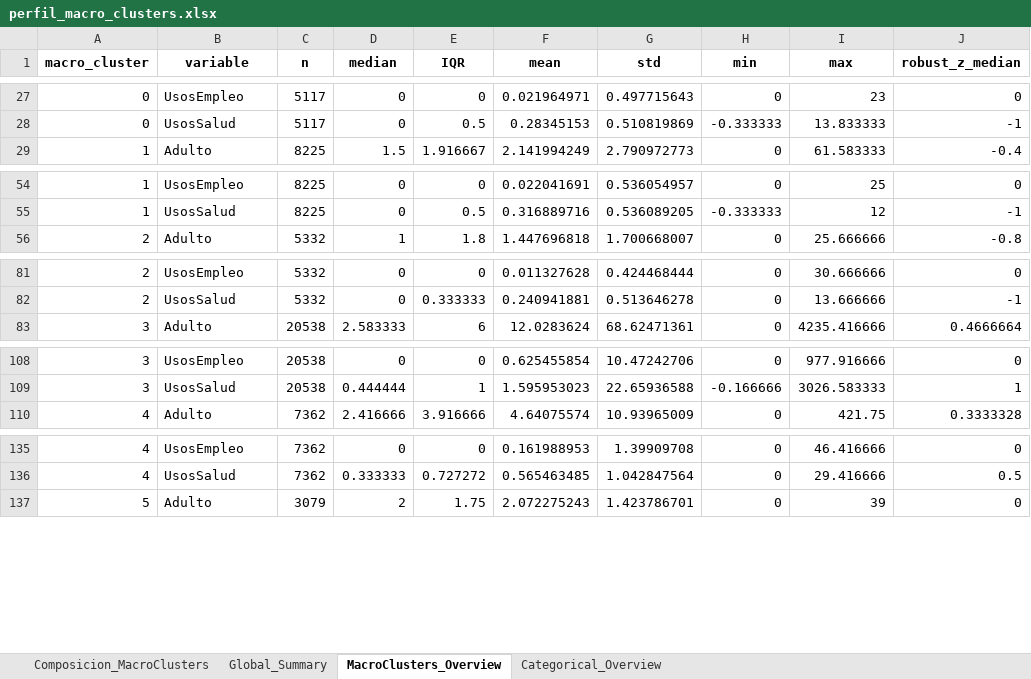
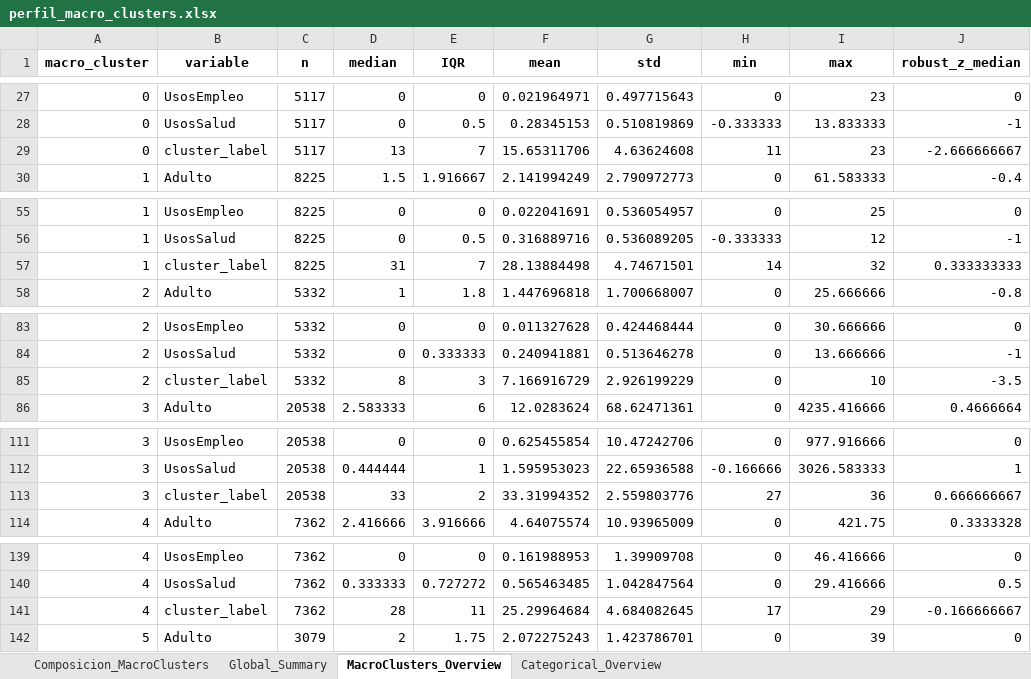
Before and after one commit to fyamith01/Proyecto_Clustering, an Excel workbook: Clustering HDBSCAN/Modelo/outputs/03_Resultados/perfil_macro_clusters.xlsx, sheet MacroClusters_Overview, drawn as a sheet; only a part is shown, gaps mark what is left out; values as stored, in another font and other column widths than the file's, no borders; the diff covers the shown part only; the diff names each change by its address in the sheet, - before the commit and + after, or states it on an @@ line.

```diff
--- a/Clustering HDBSCAN/Modelo/outputs/03_Resultados/perfil_macro_clusters.xlsx (sheet MacroClusters_Overview)
+++ b/Clustering HDBSCAN/Modelo/outputs/03_Resultados/perfil_macro_clusters.xlsx (sheet MacroClusters_Overview)
+row 29: 0 | cluster_label | 5117 | 13 | 7 | 15.65311706 | 4.63624608 | 11 | 23 | -2.666666667
+row 57: 1 | cluster_label | 8225 | 31 | 7 | 28.13884498 | 4.74671501 | 14 | 32 | 0.333333333
+row 85: 2 | cluster_label | 5332 | 8 | 3 | 7.166916729 | 2.926199229 | 0 | 10 | -3.5
+row 113: 3 | cluster_label | 20538 | 33 | 2 | 33.31994352 | 2.559803776 | 27 | 36 | 0.666666667
+row 141: 4 | cluster_label | 7362 | 28 | 11 | 25.29964684 | 4.684082645 | 17 | 29 | -0.166666667
```
Also changed, not shown: 3 added rows elsewhere in this sheet, sheet Composicion_MacroClusters, sheet Global_Summary, Clustering HDBSCAN/Modelo/outputs/02_analysis/data_summary.xlsx, Clustering HDBSCAN/Modelo/outputs/03_Resultados/perfil_clusters.xlsx, 4 other files.
